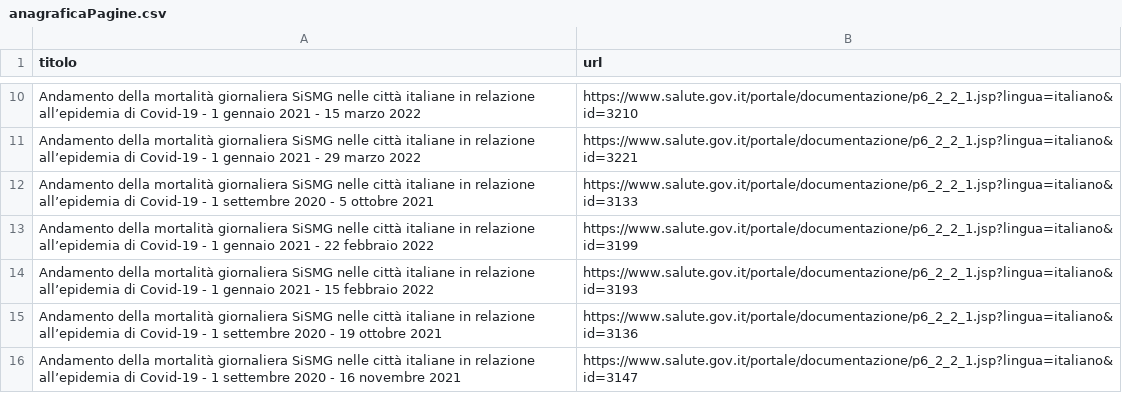
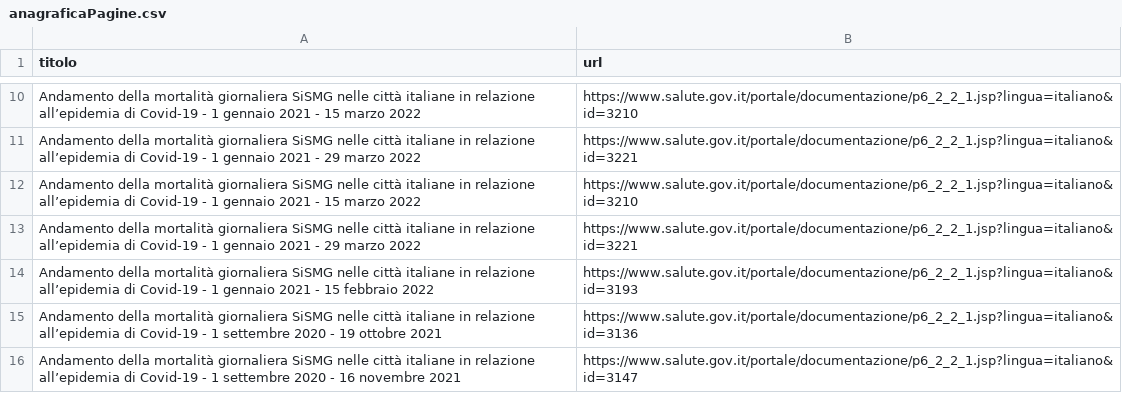
Before and after one commit to ondata/datiBeneComuneMonitoraggio, a CSV file: catalogo/SiSMG/script/processing/anagraficaPagine.csv, drawn as a sheet; only a part is shown, gaps mark what is left out.

```diff
--- a/catalogo/SiSMG/script/processing/anagraficaPagine.csv
+++ b/catalogo/SiSMG/script/processing/anagraficaPagine.csv
@@ -11,4 +11,4 @@ Andamento della mortalità giornaliera SiSMG nelle città italiane in relazione
 Andamento della mortalità giornaliera SiSMG nelle città italiane in relazione all’epidemia di Covid-19 - 1 gennaio 2021 - 29 marzo 2022,https://www.salute.gov.it/portale/documentazione/p6_2_2_1.jsp?lingua=italiano&id=3221
-Andamento della mortalità giornaliera SiSMG nelle città italiane in relazione all’epidemia di Covid-19 - 1 settembre 2020 - 5 ottobre 2021,https://www.salute.gov.it/portale/documentazione/p6_2_2_1.jsp?lingua=italiano&id=3133
-Andamento della mortalità giornaliera SiSMG nelle città italiane in relazione all’epidemia di Covid-19 - 1 gennaio 2021 - 22 febbraio 2022,https://www.salute.gov.it/portale/documentazione/p6_2_2_1.jsp?lingua=italiano&id=3199
+Andamento della mortalità giornaliera SiSMG nelle città italiane in relazione all’epidemia di Covid-19 - 1 gennaio 2021 - 15 marzo 2022,https://www.salute.gov.it/portale/documentazione/p6_2_2_1.jsp?lingua=italiano&id=3210
+Andamento della mortalità giornaliera SiSMG nelle città italiane in relazione all’epidemia di Covid-19 - 1 gennaio 2021 - 29 marzo 2022,https://www.salute.gov.it/portale/documentazione/p6_2_2_1.jsp?lingua=italiano&id=3221
 Andamento della mortalità giornaliera SiSMG nelle città italiane in relazione all’epidemia di Covid-19 - 1 gennaio 2021 - 15 febbraio 2022,https://www.salute.gov.it/portale/documentazione/p6_2_2_1.jsp?lingua=italiano&id=3193
```
Also changed, not shown: 4 other files.
